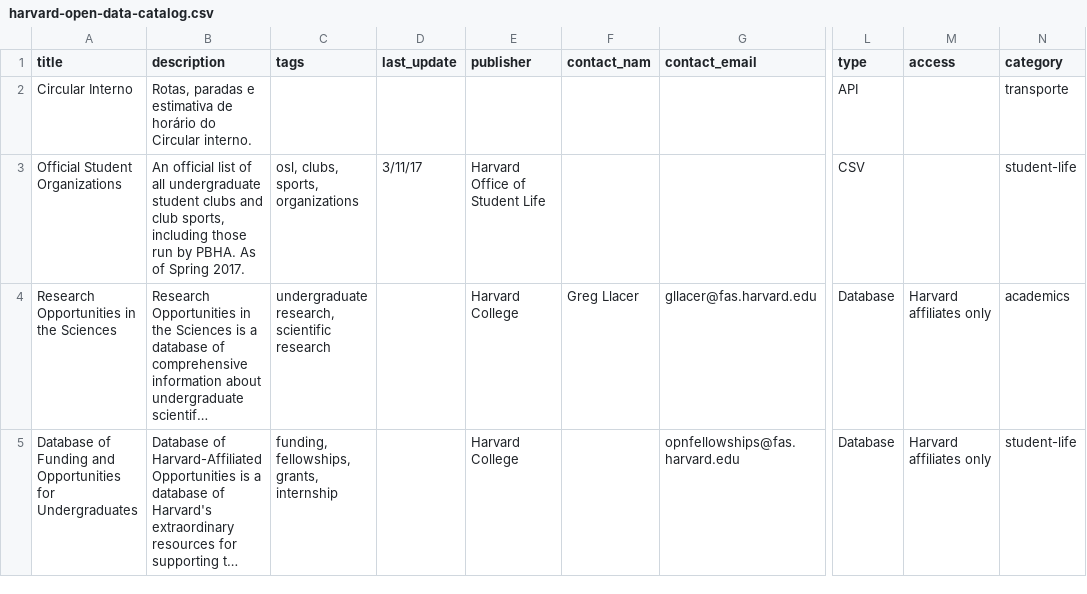
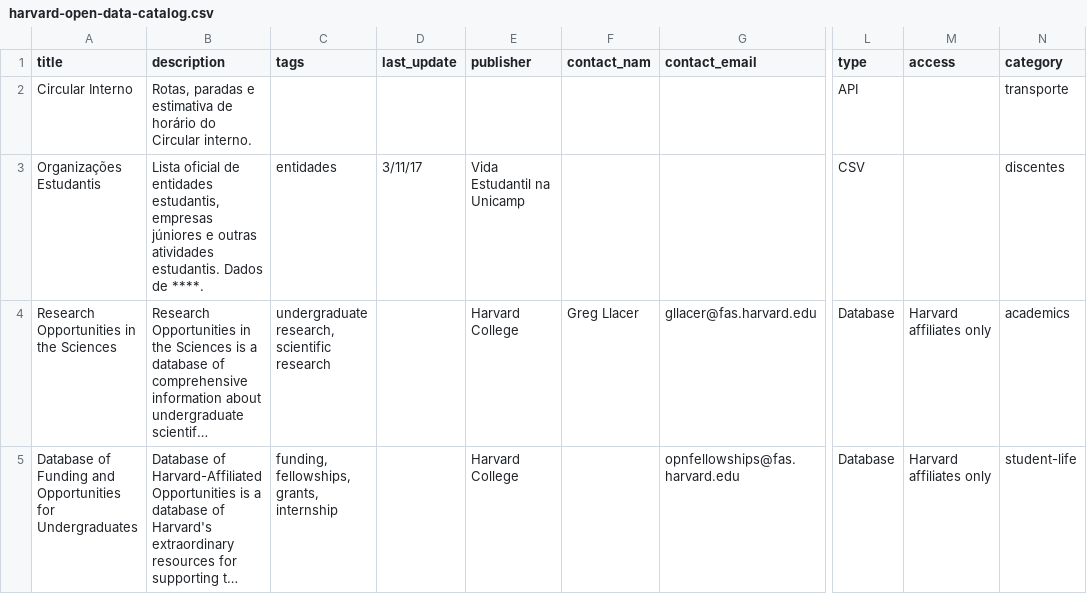
Before and after one commit to speicys/II_desafio_cor, a CSV file: assets/harvard-open-data-catalog.csv, drawn as a sheet; only a part is shown, gaps mark what is left out; long unchanged cells end in …; the diff names each change by its address in the sheet, - before the commit and + after, or states it on an @@ line.

Commit message:
Update harvard-open-data-catalog.csv

```diff
--- a/assets/harvard-open-data-catalog.csv
+++ b/assets/harvard-open-data-catalog.csv
-A3 (title): Official Student Organizations
+A3 (title): Organizações Estudantis
-B3 (description): An official list of all undergraduate student clubs and club sports, including those run by PBHA. As of Spring 2017.
+B3 (description): Lista oficial de entidades estudantis, empresas júniores e outras atividades estudantis. Dados de ****.
-C3 (tags): osl, clubs, sports, organizations
+C3 (tags): entidades
-E3 (publisher): Harvard Office of Student Life
+E3 (publisher): Vida Estudantil na Unicamp
-N3 (category): student-life
+N3 (category): discentes
```
